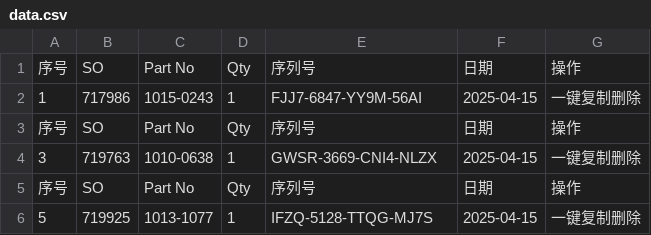
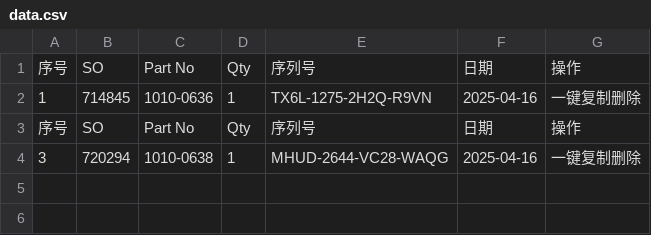
Before and after one commit to Ricky-cloud-star/Zenactcod, a CSV file: data/data.csv, drawn as a sheet.

Commit message:
Update data

```diff
--- a/data/data.csv
+++ b/data/data.csv
@@ -1,6 +1,4 @@
 序号,SO,Part No,Qty,序列号,日期,操作
-1,717986,1015-0243,1,FJJ7-6847-YY9M-56AI,2025-04-15,一键复制删除
+1,714845,1010-0636,1,TX6L-1275-2H2Q-R9VN,2025-04-16,一键复制删除
 序号,SO,Part No,Qty,序列号,日期,操作
-3,719763,1010-0638,1,GWSR-3669-CNI4-NLZX,2025-04-15,一键复制删除
-序号,SO,Part No,Qty,序列号,日期,操作
-5,719925,1013-1077,1,IFZQ-5128-TTQG-MJ7S,2025-04-15,一键复制删除
+3,720294,1010-0638,1,MHUD-2644-VC28-WAQG,2025-04-16,一键复制删除
```
